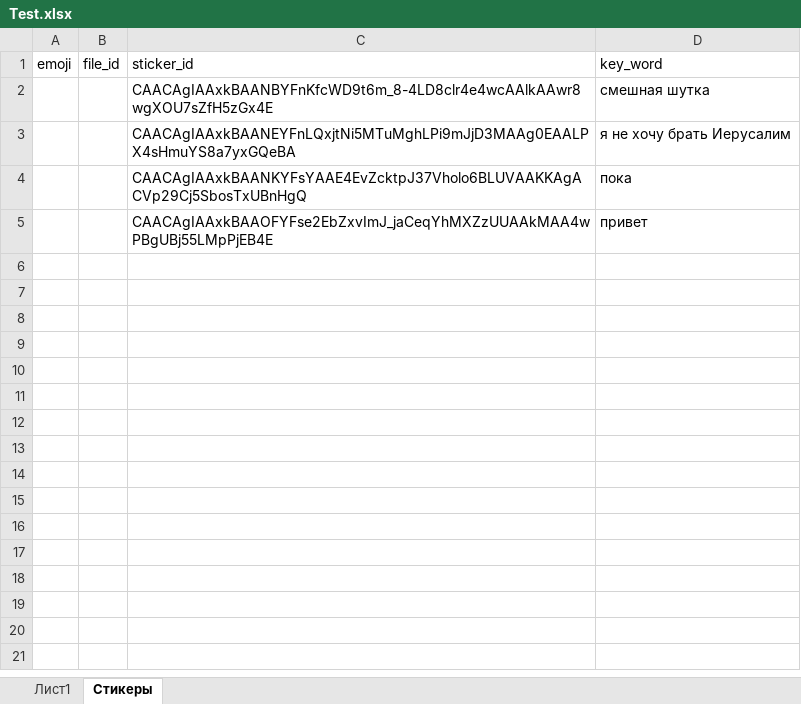
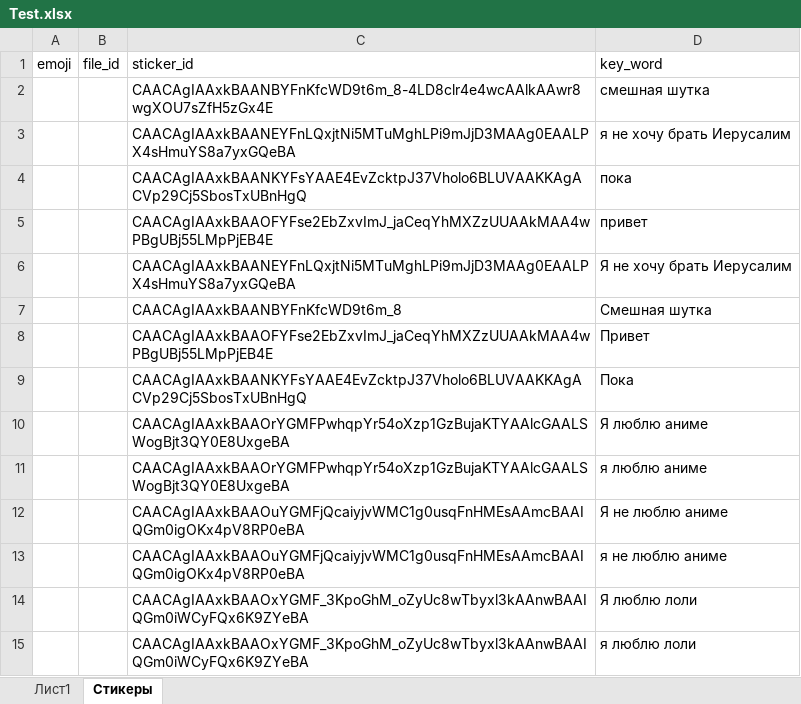
Before and after one commit to SergGarolt/First_telegram_bot, an Excel workbook: Test.xlsx, sheet Стикеры, drawn as a sheet; values as stored, in another font and other column widths than the file's, no borders; charts and pictures not drawn; the diff names each change by its address in the sheet, - before the commit and + after, or states it on an @@ line.

```diff
--- a/Test.xlsx (sheet Стикеры)
+++ b/Test.xlsx (sheet Стикеры)
+row 6:  |  | CAACAgIAAxkBAANEYFnLQxjtNi5MTuMghLPi9mJjD3MAAg0EAALPX4sHmuYS8a7yxGQeBA | Я не хочу брать Иерусалим
+row 7:  |  | CAACAgIAAxkBAANBYFnKfcWD9t6m_8 | Смешная шутка
+row 8:  |  | CAACAgIAAxkBAAOFYFse2EbZxvImJ_jaCeqYhMXZzUUAAkMAA4wPBgUBj55LMpPjEB4E | Привет
+row 9:  |  | CAACAgIAAxkBAANKYFsYAAE4EvZcktpJ37Vholo6BLUVAAKKAgACVp29Cj5SbosTxUBnHgQ | Пока
+row 10:  |  | CAACAgIAAxkBAAOrYGMFPwhqpYr54oXzp1GzBujaKTYAAlcGAALSWogBjt3QY0E8UxgeBA | Я люблю аниме
+row 11:  |  | CAACAgIAAxkBAAOrYGMFPwhqpYr54oXzp1GzBujaKTYAAlcGAALSWogBjt3QY0E8UxgeBA | я люблю аниме
+row 12:  |  | CAACAgIAAxkBAAOuYGMFjQcaiyjvWMC1g0usqFnHMEsAAmcBAAIQGm0igOKx4pV8RP0eBA | Я не люблю аниме
+row 13:  |  | CAACAgIAAxkBAAOuYGMFjQcaiyjvWMC1g0usqFnHMEsAAmcBAAIQGm0igOKx4pV8RP0eBA | я не люблю аниме
+row 14:  |  | CAACAgIAAxkBAAOxYGMF_3KpoGhM_oZyUc8wTbyxl3kAAnwBAAIQGm0iWCyFQx6K9ZYeBA | Я люблю лоли
+row 15:  |  | CAACAgIAAxkBAAOxYGMF_3KpoGhM_oZyUc8wTbyxl3kAAnwBAAIQGm0iWCyFQx6K9ZYeBA | я люблю лоли
```
Also changed, not shown: charts or pictures, 1 other file.
